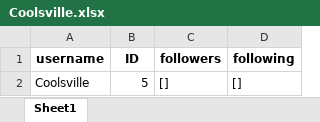
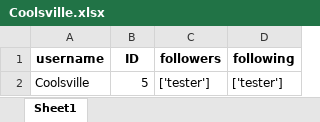
Before and after one commit to DanFergi26/The-Book-Nook, an Excel workbook: user_databases/Coolsville.xlsx, sheet Sheet1, drawn as a sheet; values as stored, in another font and other column widths than the file's, no borders; the diff names each change by its address in the sheet, - before the commit and + after, or states it on an @@ line.

```diff
--- a/user_databases/Coolsville.xlsx (sheet Sheet1)
+++ b/user_databases/Coolsville.xlsx (sheet Sheet1)
-C2 (followers): []
+C2 (followers): ['tester']
-D2 (following): []
+D2 (following): ['tester']
```
Also changed, not shown: books.xlsx, users.xlsx, 21 other files.
